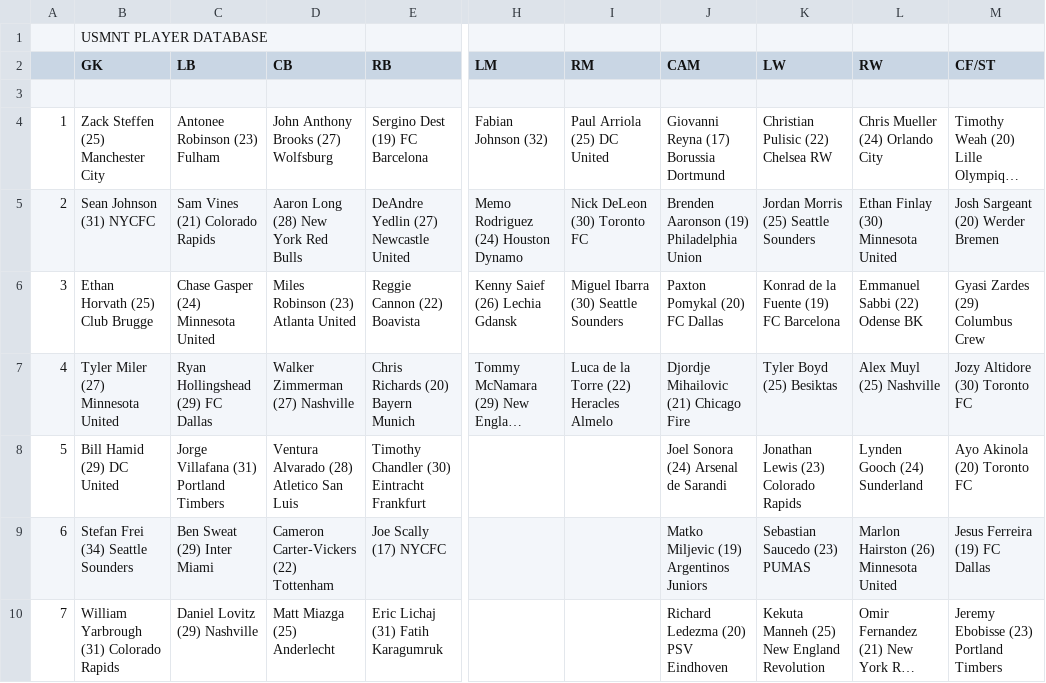
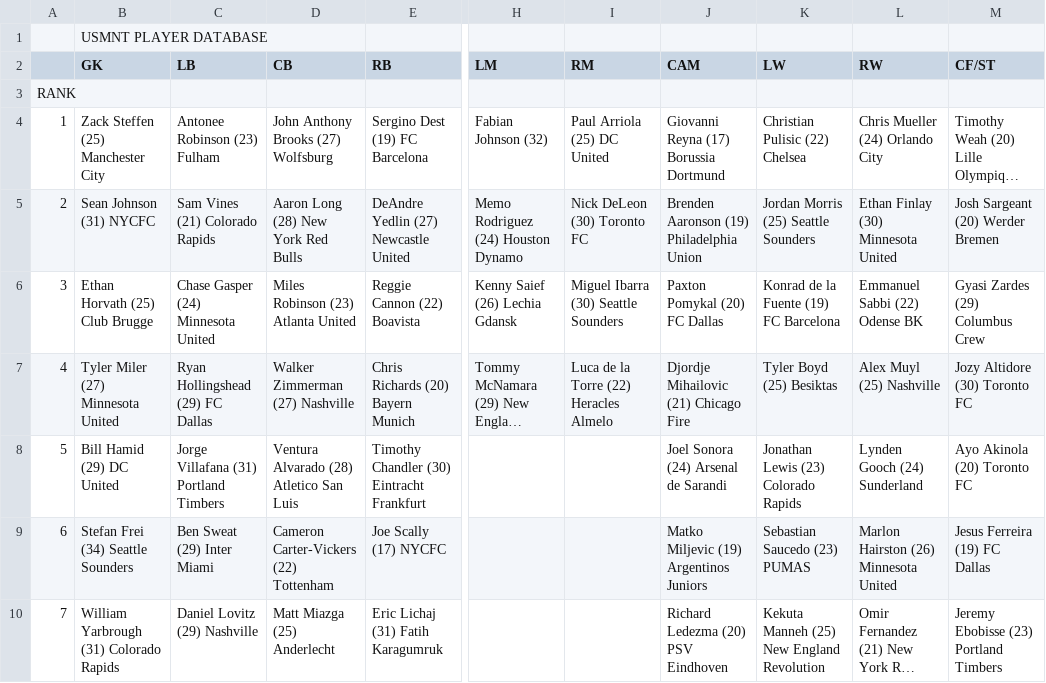
Before and after one commit to PatrickCHennessey/Excel, a CSV file: Wheeler_MLS_2019-2020/USMNT_PlayerPool.csv (was Wheeler_MLS_2019-2020/USMNT_PlayerPool_Database.csv), drawn as a sheet; only a part is shown, gaps mark what is left out; long unchanged cells end in …; the diff names each change by its address in the sheet, - before the commit and + after, or states it on an @@ line.

Commit message:
Add RAW set

```diff
--- a/Wheeler_MLS_2019-2020/USMNT_PlayerPool_Database.csv
+++ b/Wheeler_MLS_2019-2020/USMNT_PlayerPool.csv
-A3: (empty)
+A3: RANK
-K4 (LW): Christian Pulisic (22) Chelsea RW
+K4 (LW): Christian Pulisic (22) Chelsea
```
